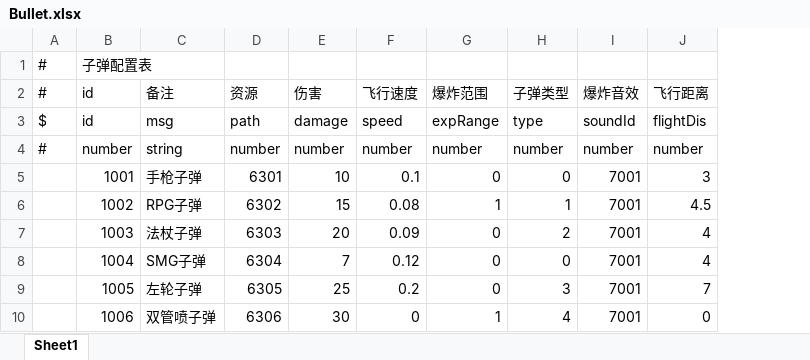
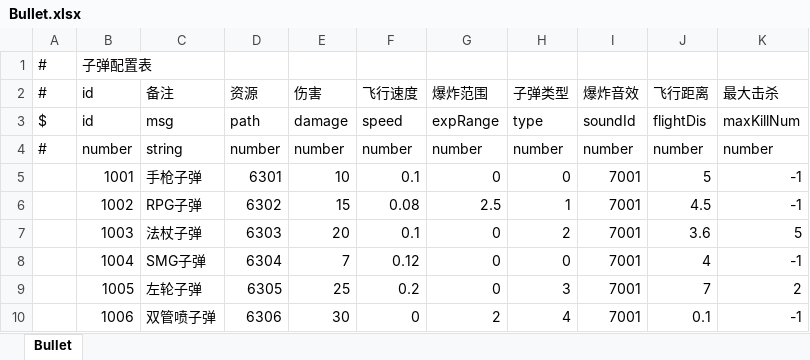
Before and after one commit to NoRainLand/WheelChairMan, an Excel workbook: assets/resources/datatables/Bullet.xlsx, sheet Bullet, drawn as a sheet; values as stored, in another font and other column widths than the file's, no borders; the diff names each change by its address in the sheet, - before the commit and + after, or states it on an @@ line.

```diff
--- a/assets/resources/datatables/Bullet.xlsx (sheet Bullet)
+++ b/assets/resources/datatables/Bullet.xlsx (sheet Bullet)
-sheet tab: Sheet1
+sheet tab: Bullet
+column K, rows 2-10: 最大击杀 | maxKillNum | number | -1 | -1 | 5 | -1 | 2 | -1
-J5: 3
+J5: 5
-G6: 1
+G6: 2.5
-F7: 0.09
+F7: 0.1
-J7: 4
+J7: 3.6
-G10: 1
+G10: 2
-J10: 0
+J10: 0.1
```
Also changed, not shown: assets/resources/datatables/AssetsPath.xlsx, assets/resources/datatables/Weapon.xlsx, 39 other files.
